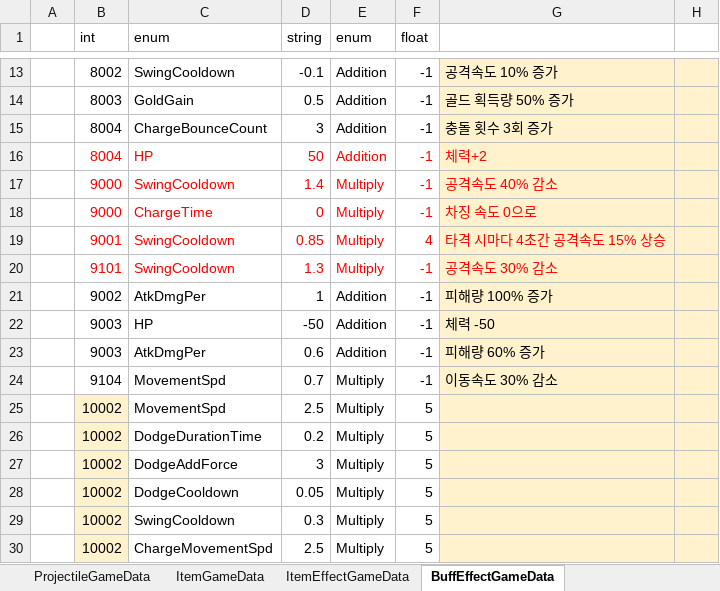
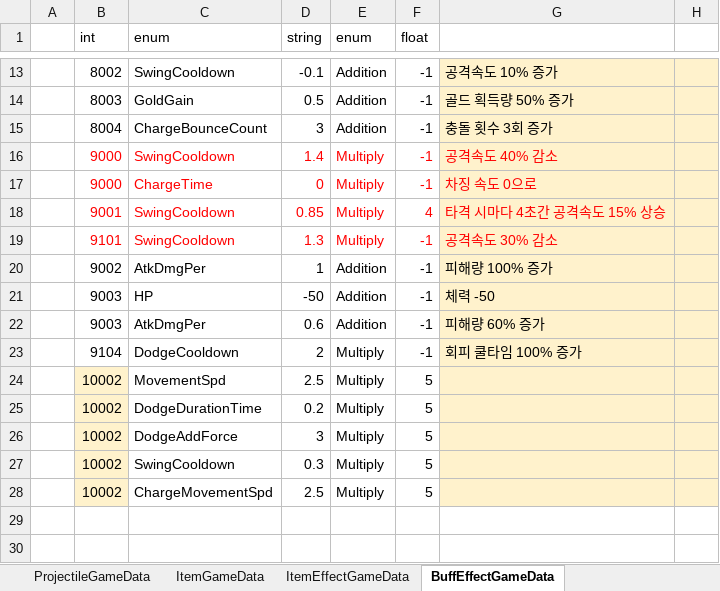
Before and after one commit to Cuty444/QT_Proto, an Excel workbook: _GameData/_QT_Table.xlsm, sheet BuffEffectGameData, drawn as a sheet; only a part is shown, gaps mark what is left out; values as stored, in another font and other column widths than the file's, no borders; table styles not drawn; removed rows and columns are numbered as before the commit, all else as after; the diff names each change by its address in the sheet, - before the commit and + after, or states it on an @@ line.

```diff
--- a/_GameData/_QT_Table.xlsm (sheet BuffEffectGameData)
+++ b/_GameData/_QT_Table.xlsm (sheet BuffEffectGameData)
-row 16:  | 8004 | HP | 50 | Addition | -1 | 체력+2
-C23 (enum): MovementSpd
+C23 (enum): DodgeCooldown
-D23 (string): 0.7
+D23 (string): 2
-G23: 이동속도 30% 감소
+G23: 회피 쿨타임 100% 증가
-row 28:  | 10002 | DodgeCooldown | 0.05 | Multiply | 5
```
Also changed, not shown: sheet ShootGameData, sheet ProjectileGameData, sheet CharacterAtkGameData, sheet ItemGameData, sheet SpecialEffectGameData, sheet ItemEffectGameData, charts or pictures, 9 other files.
